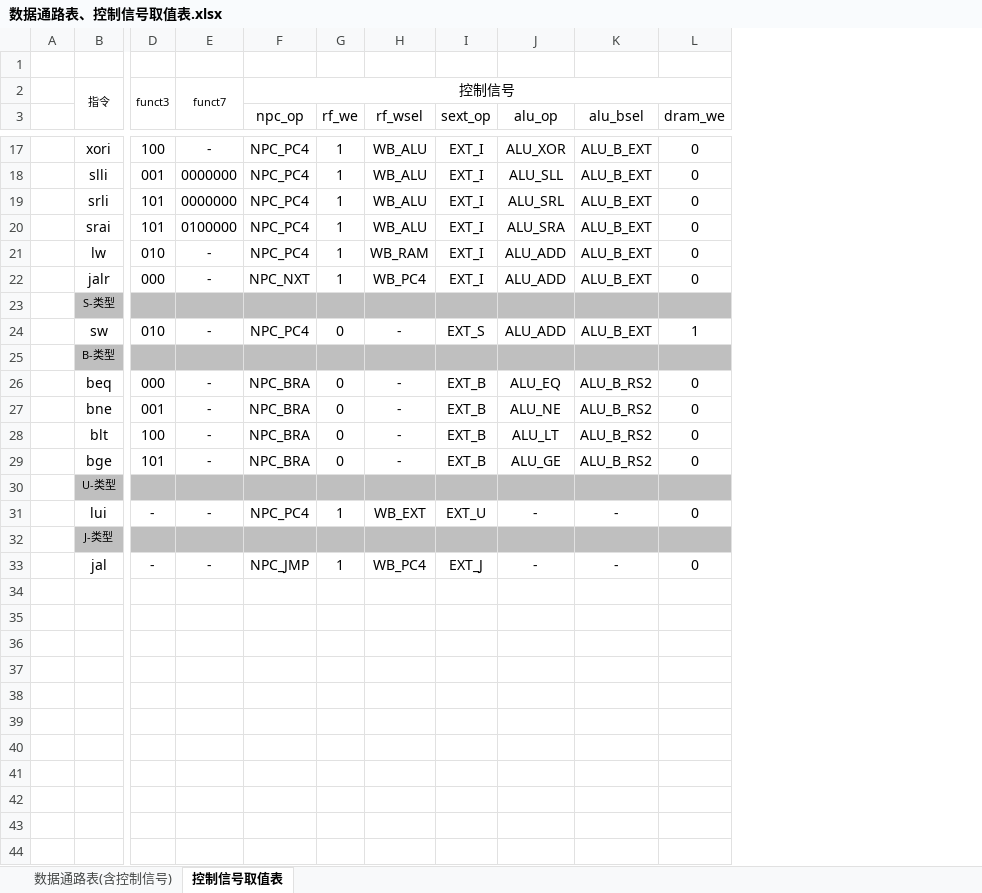
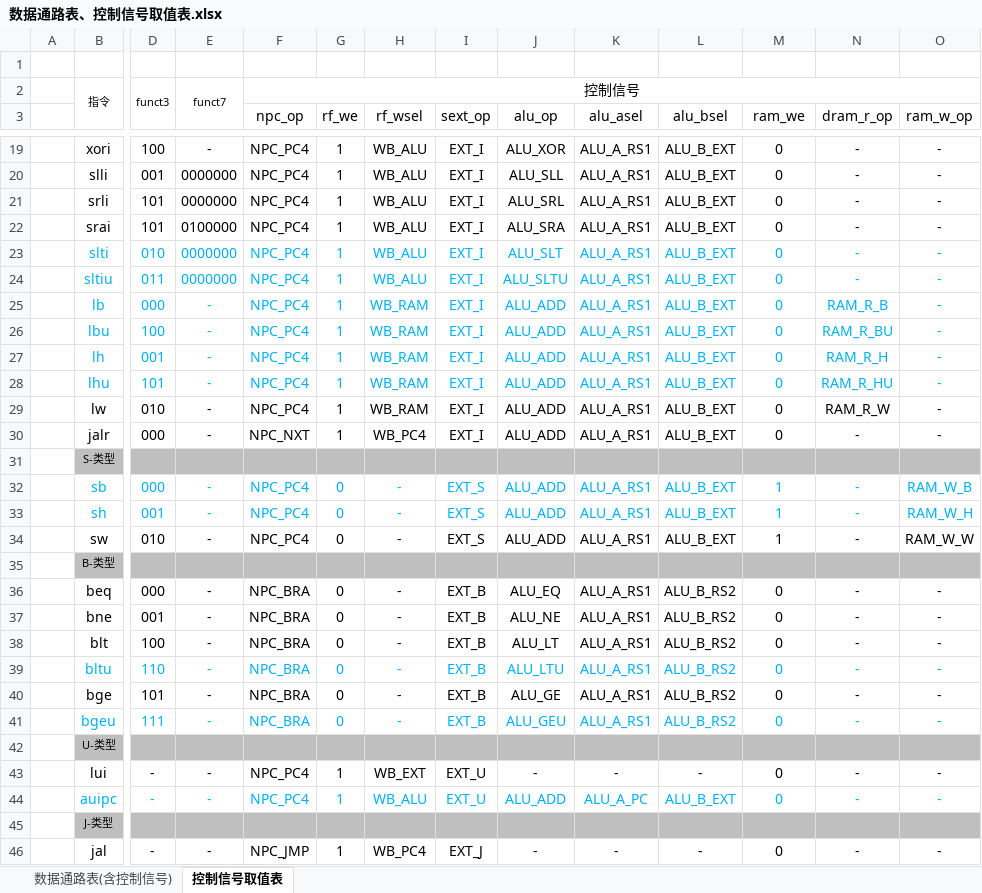
Before and after one commit to ChenRuiwei/cpu-design, an Excel workbook: lab2-single-cycle-cpu/数据通路表、控制信号取值表.xlsx, sheet 控制信号取值表, drawn as a sheet; only a part is shown, gaps mark what is left out; values as stored, in another font and other column widths than the file's, no borders; addresses are those after the commit; rows hold the shown columns only; the diff covers the shown part only; the diff names each change by its address in the sheet, - before the commit and + after, or states it on an @@ line.

```diff
--- a/lab2-single-cycle-cpu/数据通路表、控制信号取值表.xlsx (sheet 控制信号取值表)
+++ b/lab2-single-cycle-cpu/数据通路表、控制信号取值表.xlsx (sheet 控制信号取值表)
+column K (alu_asel), rows 19-22: all ALU_A_RS1; rows 29-30: ALU_A_RS1 | ALU_A_RS1; rows 34-38: ALU_A_RS1 |  | ALU_A_RS1 | ALU_A_RS1 | ALU_A_RS1; row 40: ALU_A_RS1; row 43: -; row 46: -
+column N (dram_r_op), rows 19-22: all -; rows 29-30: RAM_R_W | -; rows 34-38: - |  | - | - | -; row 40: -; row 43: -; row 46: -
+column O (ram_w_op), rows 19-22: all -; rows 29-30: - | -; rows 34-38: RAM_W_W |  | - | - | -; row 40: -; row 43: -; row 46: -
-M3: dram_we
+M3: ram_we
+row 23:  | slti | 010 | 0000000 | NPC_PC4 | 1 | WB_ALU | EXT_I | ALU_SLT | ALU_A_RS1 | ALU_B_EXT | 0 | - | -
+row 24:  | sltiu | 011 | 0000000 | NPC_PC4 | 1 | WB_ALU | EXT_I | ALU_SLTU | ALU_A_RS1 | ALU_B_EXT | 0 | - | -
+row 25:  | lb | 000 | - | NPC_PC4 | 1 | WB_RAM | EXT_I | ALU_ADD | ALU_A_RS1 | ALU_B_EXT | 0 | RAM_R_B | -
+row 26:  | lbu | 100 | - | NPC_PC4 | 1 | WB_RAM | EXT_I | ALU_ADD | ALU_A_RS1 | ALU_B_EXT | 0 | RAM_R_BU | -
+row 27:  | lh | 001 | - | NPC_PC4 | 1 | WB_RAM | EXT_I | ALU_ADD | ALU_A_RS1 | ALU_B_EXT | 0 | RAM_R_H | -
+row 28:  | lhu | 101 | - | NPC_PC4 | 1 | WB_RAM | EXT_I | ALU_ADD | ALU_A_RS1 | ALU_B_EXT | 0 | RAM_R_HU | -
+row 32:  | sb | 000 | - | NPC_PC4 | 0 | - | EXT_S | ALU_ADD | ALU_A_RS1 | ALU_B_EXT | 1 | - | RAM_W_B
+row 33:  | sh | 001 | - | NPC_PC4 | 0 | - | EXT_S | ALU_ADD | ALU_A_RS1 | ALU_B_EXT | 1 | - | RAM_W_H
+row 39:  | bltu | 110 | - | NPC_BRA | 0 | - | EXT_B | ALU_LTU | ALU_A_RS1 | ALU_B_RS2 | 0 | - | -
+row 41:  | bgeu | 111 | - | NPC_BRA | 0 | - | EXT_B | ALU_GEU | ALU_A_RS1 | ALU_B_RS2 | 0 | - | -
+row 44:  | auipc | - | - | NPC_PC4 | 1 | WB_ALU | EXT_U | ALU_ADD | ALU_A_PC | ALU_B_EXT | 0 | - | -
```
Also changed, not shown: 2 added rows elsewhere in this sheet, sheet 数据通路表(含控制信号).
